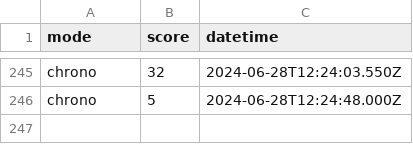
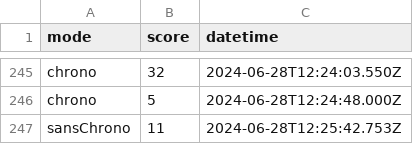
Before and after one commit to amcaw/svelte-geogame, a CSV file: scores.csv, drawn as a sheet; only a part is shown, gaps mark what is left out.

Commit message:
Update scores.csv

```diff
--- a/scores.csv
+++ b/scores.csv
@@ -246 +246,2 @@ chrono,32,2024-06-28T12:24:03.550Z
 chrono,5,2024-06-28T12:24:48.000Z
+sansChrono,11,2024-06-28T12:25:42.753Z
```
